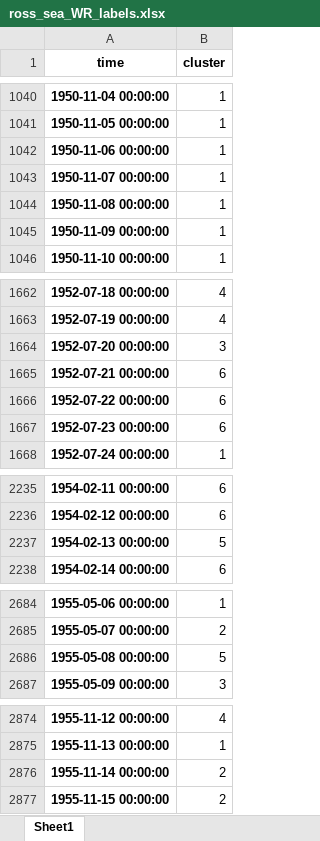
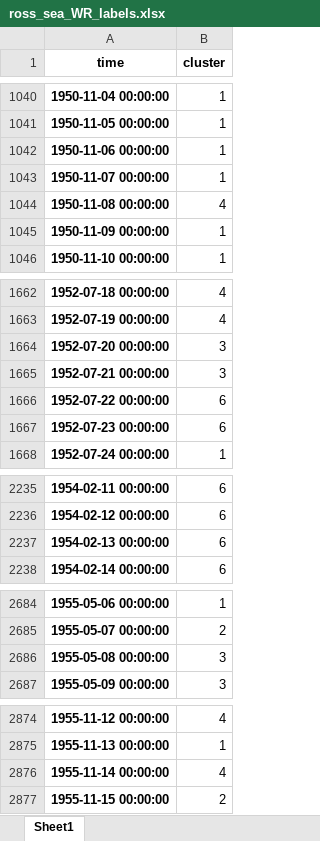
Before and after one commit to nram812/cpp, an Excel workbook: ross_sea_WR/data/ross_sea_WR_labels.xlsx, sheet Sheet1, drawn as a sheet; only a part is shown, gaps mark what is left out; values as stored, in another font and other column widths than the file's, no borders; the diff covers the shown part only; the diff names each change by its address in the sheet, - before the commit and + after, or states it on an @@ line.

```diff
--- a/ross_sea_WR/data/ross_sea_WR_labels.xlsx (sheet Sheet1)
+++ b/ross_sea_WR/data/ross_sea_WR_labels.xlsx (sheet Sheet1)
-B1044 (cluster): 1
+B1044 (cluster): 4
-B1665 (cluster): 6
+B1665 (cluster): 3
-B2237 (cluster): 5
+B2237 (cluster): 6
-B2686 (cluster): 5
+B2686 (cluster): 3
-B2876 (cluster): 2
+B2876 (cluster): 4
```
Also changed, not shown: 386 removed rows and 109 edited cells elsewhere in this sheet, 1 other file.
